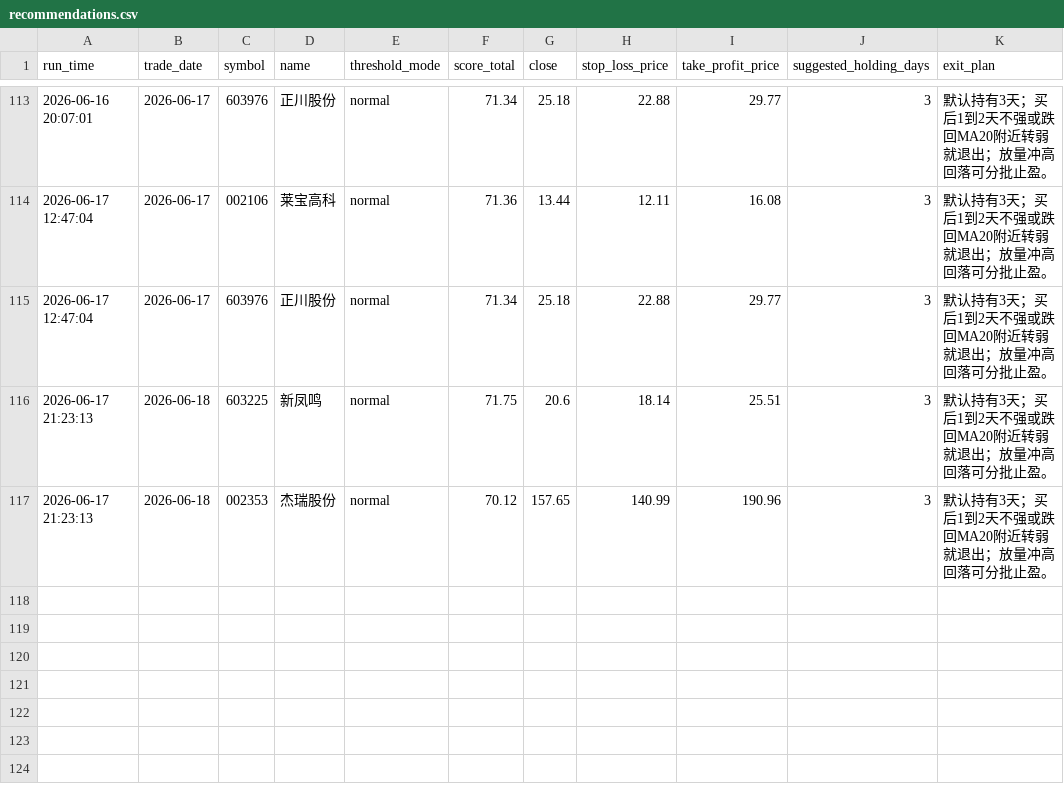
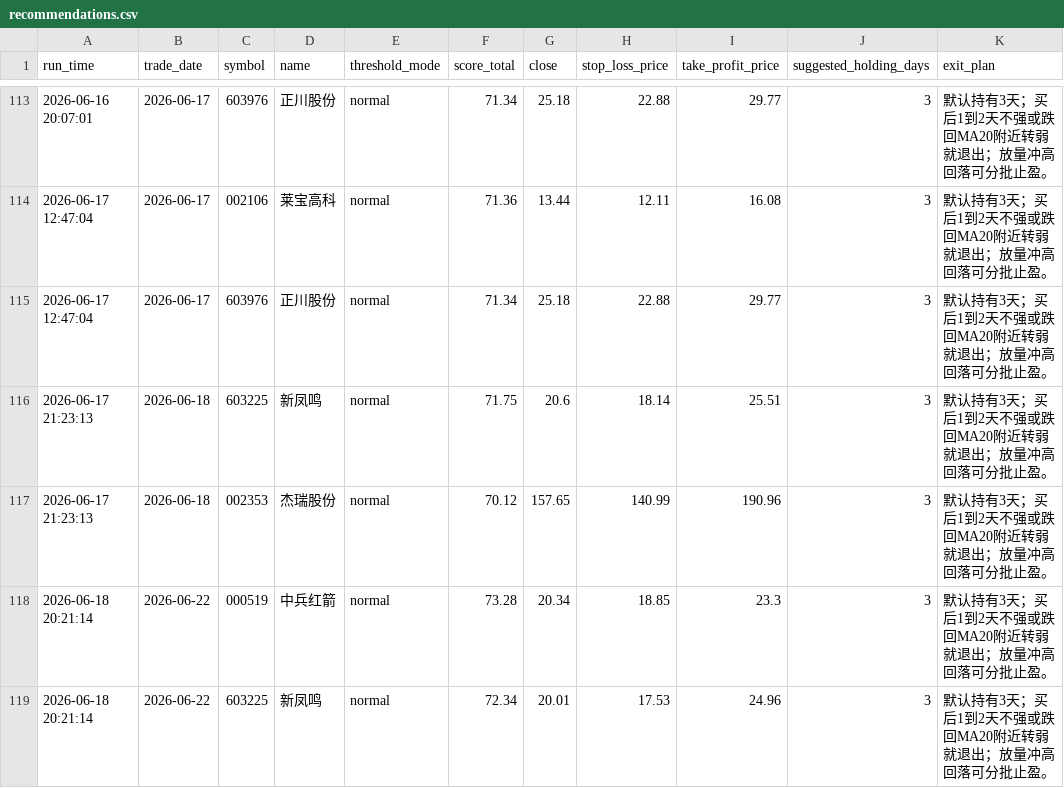
Before and after one commit to wuweiyuan/facai, a CSV file: reports/recommendations.csv, drawn as a sheet; only a part is shown, gaps mark what is left out; the diff names each change by its address in the sheet, - before the commit and + after, or states it on an @@ line.

```diff
--- a/reports/recommendations.csv
+++ b/reports/recommendations.csv
+row 118: 2026-06-18 20:21:14 | 2026-06-22 | 000519 | 中兵红箭 | normal | 73.28 | 20.34 | 18.85 | 23.3 | 3 | 默认持有3天；买后1到2天不强或跌回MA20附近转弱就退出；放量冲高回落可分批止盈。
+row 119: 2026-06-18 20:21:14 | 2026-06-22 | 603225 | 新凤鸣 | normal | 72.34 | 20.01 | 17.53 | 24.96 | 3 | 默认持有3天；买后1到2天不强或跌回MA20附近转弱就退出；放量冲高回落可分批止盈。
```
Also changed, not shown: reports/adaptive_runs.csv, 3 other files.
